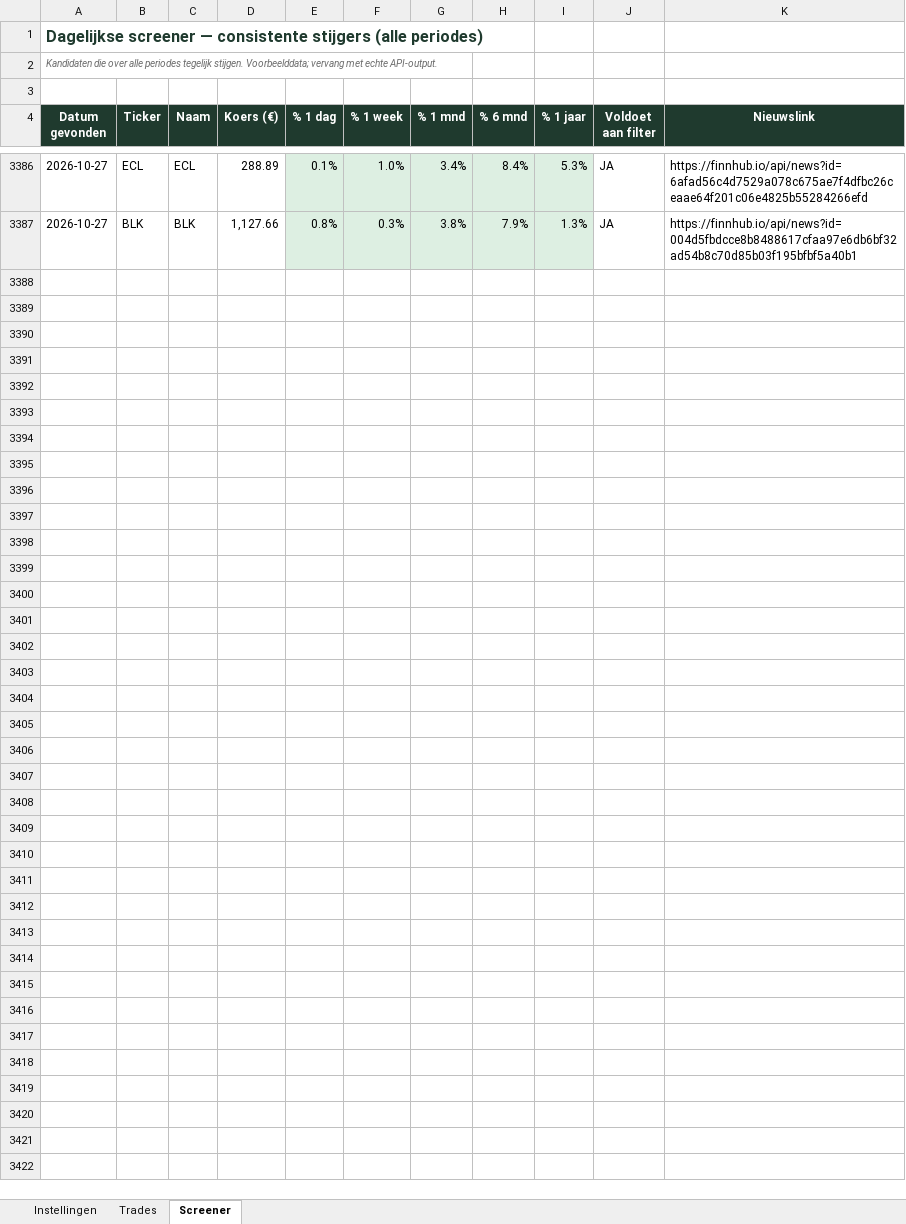
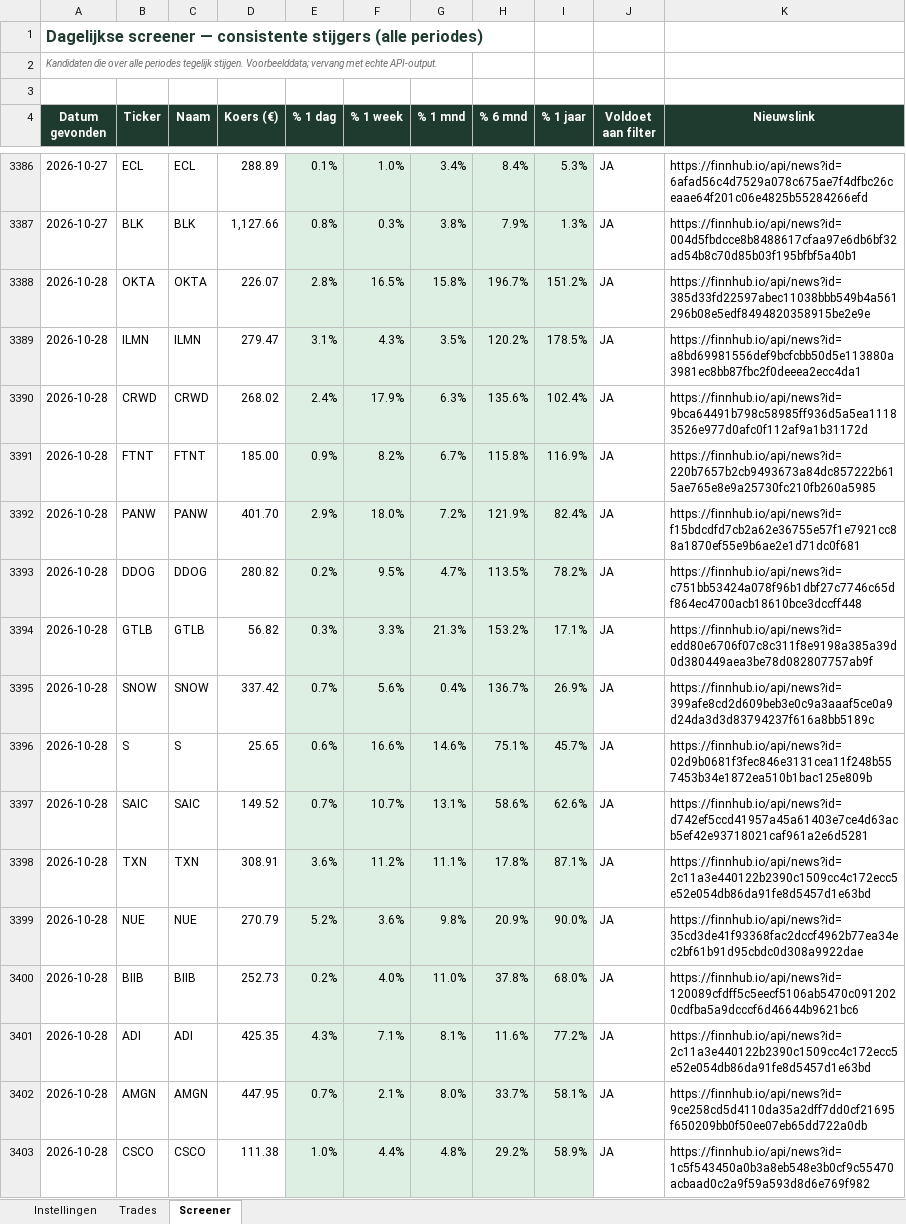
Before and after one commit to ignazio090/momentum-screener, an Excel workbook: beleggen_tracker.xlsx, sheet Screener, drawn as a sheet; only a part is shown, gaps mark what is left out; values as stored, in another font and other column widths than the file's, no borders; the diff covers the shown part only; the diff names each change by its address in the sheet, - before the commit and + after, or states it on an @@ line.

```diff
--- a/beleggen_tracker.xlsx (sheet Screener)
+++ b/beleggen_tracker.xlsx (sheet Screener)
+row 3388: 2026-10-28 | OKTA | OKTA | 226.07 | 2.8% | 16.5% | 15.8% | 196.7% | 151.2% | JA | https://finnhub.io/api/news?id=385d33fd22597abec11038bbb549b4a561296b08e5edf8494820358915be2e9e
+row 3389: 2026-10-28 | ILMN | ILMN | 279.47 | 3.1% | 4.3% | 3.5% | 120.2% | 178.5% | JA | https://finnhub.io/api/news?id=a8bd69981556def9bcfcbb50d5e113880a3981ec8bb87fbc2f0deeea2ecc4da1
+row 3390: 2026-10-28 | CRWD | CRWD | 268.02 | 2.4% | 17.9% | 6.3% | 135.6% | 102.4% | JA | https://finnhub.io/api/news?id=9bca64491b798c58985ff936d5a5ea11183526e977d0afc0f112af9a1b31172d
+row 3391: 2026-10-28 | FTNT | FTNT | 185.00 | 0.9% | 8.2% | 6.7% | 115.8% | 116.9% | JA | https://finnhub.io/api/news?id=220b7657b2cb9493673a84dc857222b615ae765e8e9a25730fc210fb260a5985
+row 3392: 2026-10-28 | PANW | PANW | 401.70 | 2.9% | 18.0% | 7.2% | 121.9% | 82.4% | JA | https://finnhub.io/api/news?id=f15bdcdfd7cb2a62e36755e57f1e7921cc88a1870ef55e9b6ae2e1d71dc0f681
+row 3393: 2026-10-28 | DDOG | DDOG | 280.82 | 0.2% | 9.5% | 4.7% | 113.5% | 78.2% | JA | https://finnhub.io/api/news?id=c751bb53424a078f96b1dbf27c7746c65df864ec4700acb18610bce3dccff448
+row 3394: 2026-10-28 | GTLB | GTLB | 56.82 | 0.3% | 3.3% | 21.3% | 153.2% | 17.1% | JA | https://finnhub.io/api/news?id=edd80e6706f07c8c311f8e9198a385a39d0d380449aea3be78d082807757ab9f
+row 3395: 2026-10-28 | SNOW | SNOW | 337.42 | 0.7% | 5.6% | 0.4% | 136.7% | 26.9% | JA | https://finnhub.io/api/news?id=399afe8cd2d609beb3e0c9a3aaaf5ce0a9d24da3d3d83794237f616a8bb5189c
+row 3396: 2026-10-28 | S | S | 25.65 | 0.6% | 16.6% | 14.6% | 75.1% | 45.7% | JA | https://finnhub.io/api/news?id=02d9b0681f3fec846e3131cea11f248b557453b34e1872ea510b1bac125e809b
+row 3397: 2026-10-28 | SAIC | SAIC | 149.52 | 0.7% | 10.7% | 13.1% | 58.6% | 62.6% | JA | https://finnhub.io/api/news?id=d742ef5ccd41957a45a61403e7ce4d63acb5ef42e93718021caf961a2e6d5281
+row 3398: 2026-10-28 | TXN | TXN | 308.91 | 3.6% | 11.2% | 11.1% | 17.8% | 87.1% | JA | https://finnhub.io/api/news?id=2c11a3e440122b2390c1509cc4c172ecc5e52e054db86da91fe8d5457d1e63bd
+row 3399: 2026-10-28 | NUE | NUE | 270.79 | 5.2% | 3.6% | 9.8% | 20.9% | 90.0% | JA | https://finnhub.io/api/news?id=35cd3de41f93368fac2dccf4962b77ea34ec2bf61b91d95cbdc0d308a9922dae
+row 3400: 2026-10-28 | BIIB | BIIB | 252.73 | 0.2% | 4.0% | 11.0% | 37.8% | 68.0% | JA | https://finnhub.io/api/news?id=120089cfdff5c5eecf5106ab5470c0912020cdfba5a9dcccf6d46644b9621bc6
+row 3401: 2026-10-28 | ADI | ADI | 425.35 | 4.3% | 7.1% | 8.1% | 11.6% | 77.2% | JA | https://finnhub.io/api/news?id=2c11a3e440122b2390c1509cc4c172ecc5e52e054db86da91fe8d5457d1e63bd
+row 3402: 2026-10-28 | AMGN | AMGN | 447.95 | 0.7% | 2.1% | 8.0% | 33.7% | 58.1% | JA | https://finnhub.io/api/news?id=9ce258cd5d4110da35a2dff7dd0cf21695f650209bb0f50ee07eb65dd722a0db
+row 3403: 2026-10-28 | CSCO | CSCO | 111.38 | 1.0% | 4.4% | 4.8% | 29.2% | 58.9% | JA | https://finnhub.io/api/news?id=1c5f543450a0b3a8eb548e3b0cf9c55470acbaad0c2a9f59a593d8d6e769f982
```
Also changed, not shown: 22 added rows elsewhere in this sheet, 2 other files.
